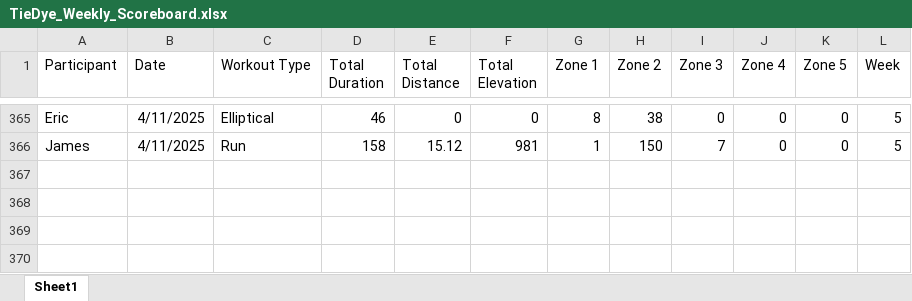
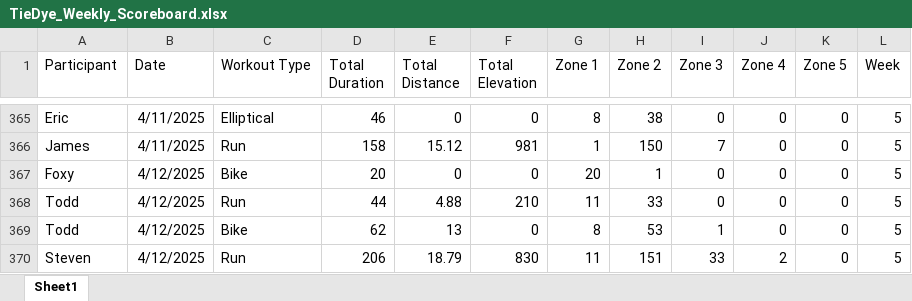
Before and after one commit to Steven-Carter-Data/50k-Strava-Tracker, an Excel workbook: TieDye_Weekly_Scoreboard.xlsx, sheet Sheet1, drawn as a sheet; only a part is shown, gaps mark what is left out; values as stored, in another font and other column widths than the file's, no borders; the diff names each change by its address in the sheet, - before the commit and + after, or states it on an @@ line.

Commit message:
updated version

```diff
--- a/TieDye_Weekly_Scoreboard.xlsx (sheet Sheet1)
+++ b/TieDye_Weekly_Scoreboard.xlsx (sheet Sheet1)
+row 367: Foxy | 4/12/2025 | Bike | 20 | 0 | 0 | 20 | 1 | 0 | 0 | 0 | 5
+row 368: Todd | 4/12/2025 | Run | 44 | 4.88 | 210 | 11 | 33 | 0 | 0 | 0 | 5
+row 369: Todd | 4/12/2025 | Bike | 62 | 13 | 0 | 8 | 53 | 1 | 0 | 0 | 5
+row 370: Steven | 4/12/2025 | Run | 206 | 18.79 | 830 | 11 | 151 | 33 | 2 | 0 | 5
```
